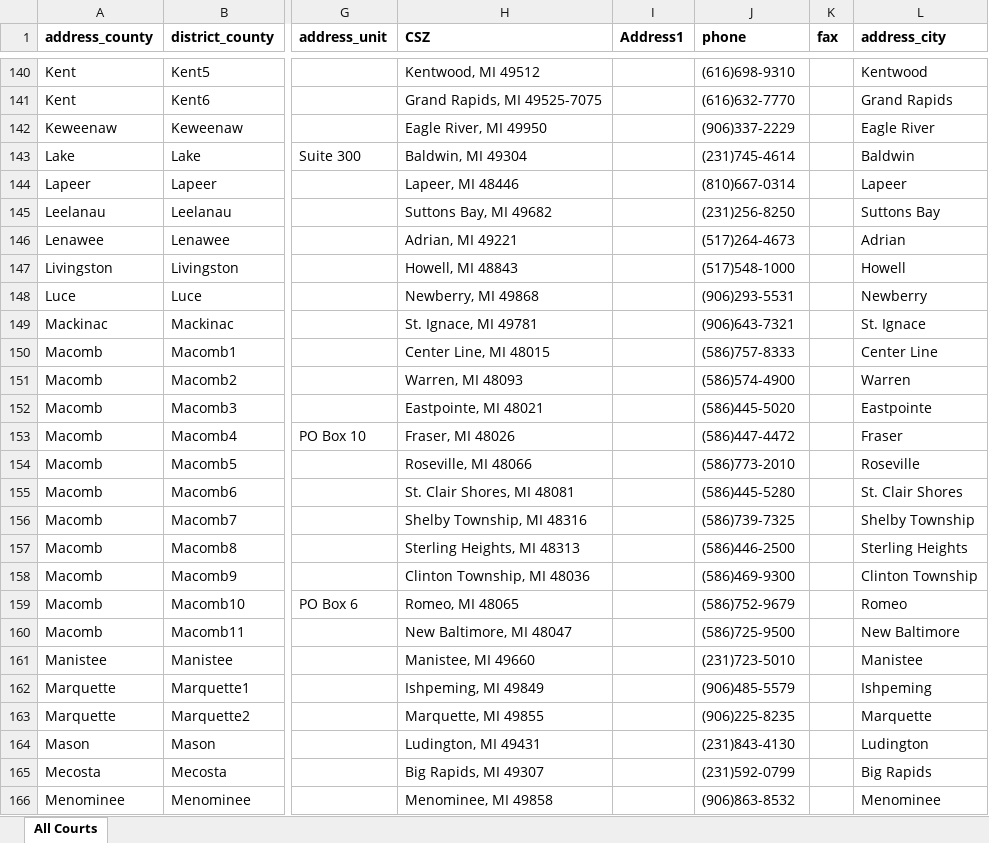
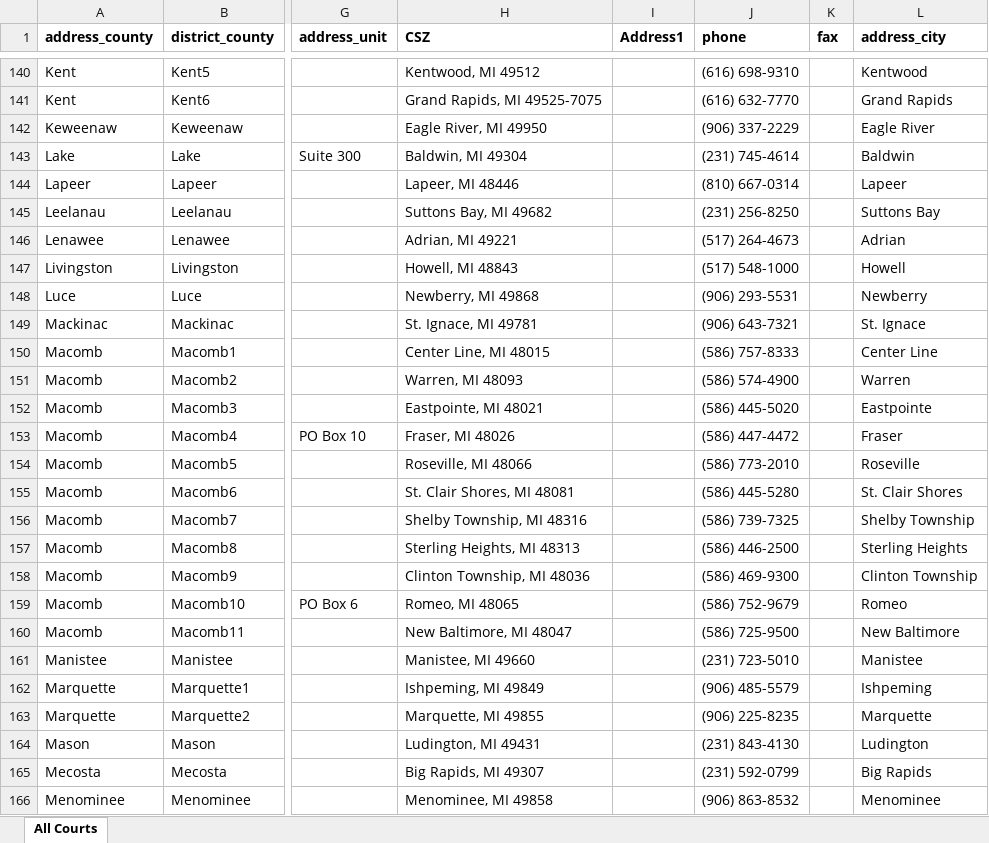
Before and after one commit to mplp/docassemble-mlhframework, an Excel workbook: docassemble/mlhframework/data/sources/michigan_court_info.xlsx, sheet All Courts, drawn as a sheet; only a part is shown, gaps mark what is left out; values as stored, in another font and other column widths than the file's, no borders; the diff covers the shown part only; the diff names each change by its address in the sheet, - before the commit and + after, or states it on an @@ line.

Commit message:
update court spreadsheet with duplicate probate courts removed

```diff
--- a/docassemble/mlhframework/data/sources/michigan_court_info.xlsx (sheet All Courts)
+++ b/docassemble/mlhframework/data/sources/michigan_court_info.xlsx (sheet All Courts)
-J140 (phone): (616)698-9310
+J140 (phone): (616) 698-9310
-J141 (phone): (616)632-7770
+J141 (phone): (616) 632-7770
-J142 (phone): (906)337-2229
+J142 (phone): (906) 337-2229
-J143 (phone): (231)745-4614
+J143 (phone): (231) 745-4614
-J144 (phone): (810)667-0314
+J144 (phone): (810) 667-0314
-J145 (phone): (231)256-8250
+J145 (phone): (231) 256-8250
-J146 (phone): (517)264-4673
+J146 (phone): (517) 264-4673
-J147 (phone): (517)548-1000
+J147 (phone): (517) 548-1000
-J148 (phone): (906)293-5531
+J148 (phone): (906) 293-5531
-J149 (phone): (906)643-7321
+J149 (phone): (906) 643-7321
-J150 (phone): (586)757-8333
+J150 (phone): (586) 757-8333
-J151 (phone): (586)574-4900
+J151 (phone): (586) 574-4900
-J152 (phone): (586)445-5020
+J152 (phone): (586) 445-5020
-J153 (phone): (586)447-4472
+J153 (phone): (586) 447-4472
-J154 (phone): (586)773-2010
+J154 (phone): (586) 773-2010
-J155 (phone): (586)445-5280
+J155 (phone): (586) 445-5280
-J156 (phone): (586)739-7325
+J156 (phone): (586) 739-7325
-J157 (phone): (586)446-2500
+J157 (phone): (586) 446-2500
-J158 (phone): (586)469-9300
+J158 (phone): (586) 469-9300
-J159 (phone): (586)752-9679
+J159 (phone): (586) 752-9679
-J160 (phone): (586)725-9500
+J160 (phone): (586) 725-9500
-J161 (phone): (231)723-5010
+J161 (phone): (231) 723-5010
-J162 (phone): (906)485-5579
+J162 (phone): (906) 485-5579
-J163 (phone): (906)225-8235
+J163 (phone): (906) 225-8235
-J164 (phone): (231)843-4130
+J164 (phone): (231) 843-4130
-J165 (phone): (231)592-0799
+J165 (phone): (231) 592-0799
-J166 (phone): (906)863-8532
+J166 (phone): (906) 863-8532
```
Also changed, not shown: 2 removed rows and 129 edited cells elsewhere in this sheet, formulas that keep their value.
